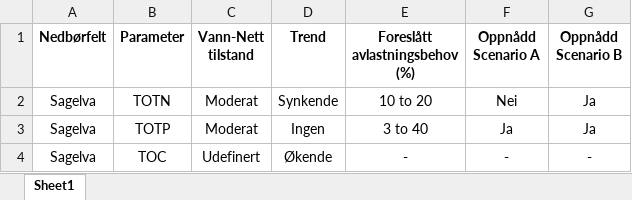
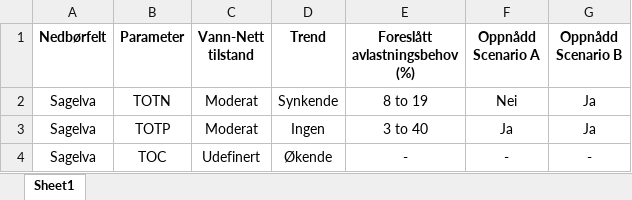
Before and after one commit to NIVANorge/teotil3_lillestrom, an Excel workbook: data/lillestrom_overall_summary.xlsx, sheet Sheet1, drawn as a sheet; only a part is shown; values as stored, in another font and other column widths than the file's, no borders; the diff names each change by its address in the sheet, - before the commit and + after, or states it on an @@ line.

Commit message:
Add summary

```diff
--- a/data/lillestrom_overall_summary.xlsx (sheet Sheet1)
+++ b/data/lillestrom_overall_summary.xlsx (sheet Sheet1)
-E2 (Foreslått avlastningsbehov (%)): 10 to 20
+E2 (Foreslått avlastningsbehov (%)): 8 to 19
```
Also changed, not shown: 2 other files.
